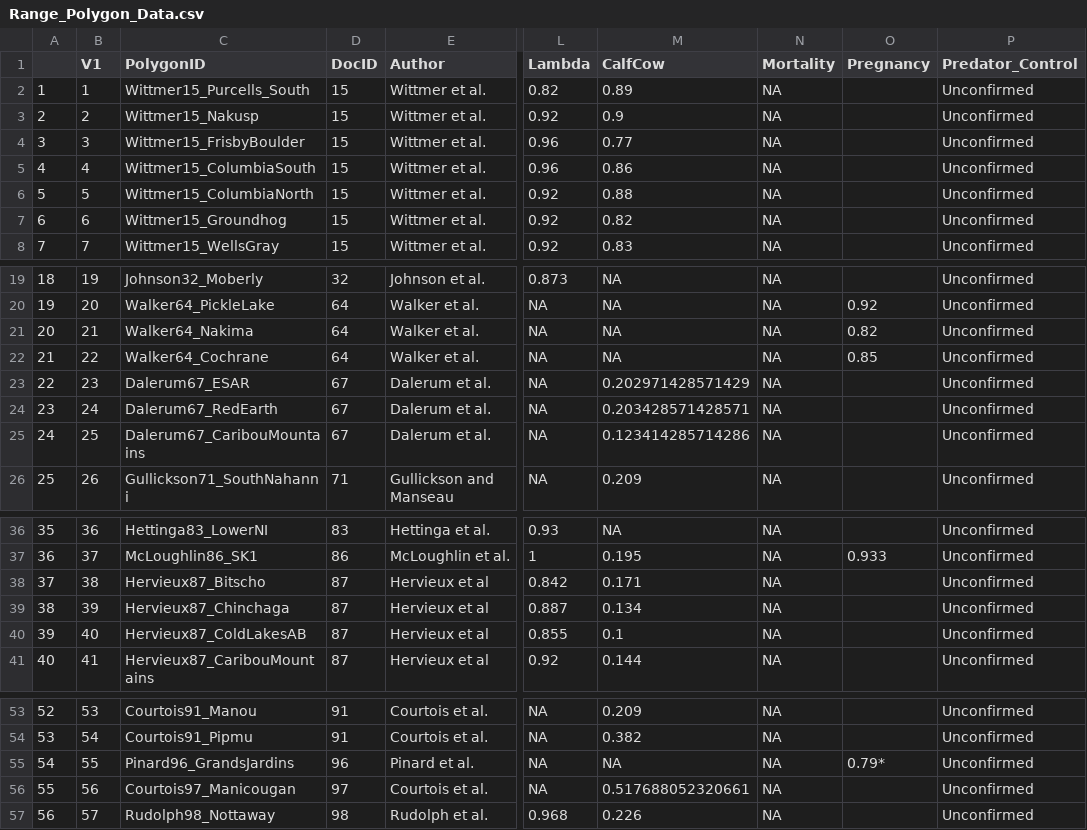
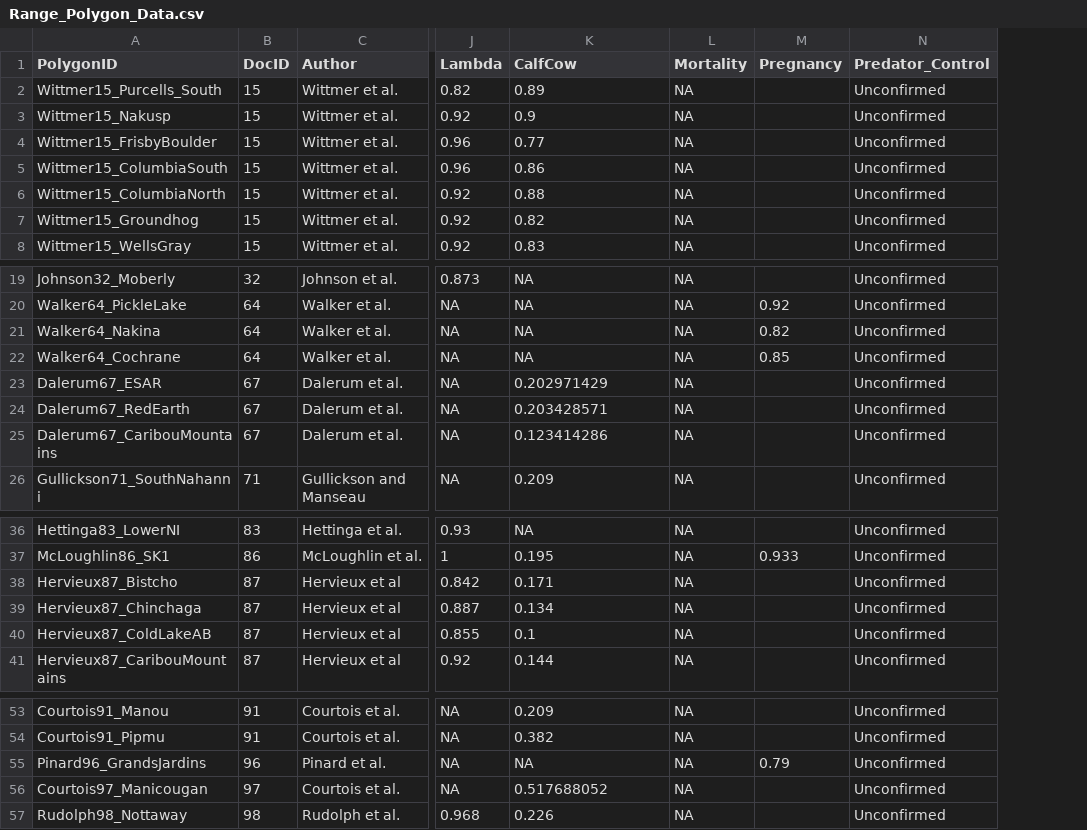
Before and after one commit to ianmseddy/Caribou_Demography_MetaAnalysis, a CSV file: data/Range_Polygon_Data.csv, drawn as a sheet; only a part is shown, gaps mark what is left out; removed rows and columns are numbered as before the commit, all else as after; the diff names each change by its address in the sheet, - before the commit and + after, or states it on an @@ line.

Commit message:
fix Range_Polygon_Data.csv

```diff
--- a/data/Range_Polygon_Data.csv
+++ b/data/Range_Polygon_Data.csv
-column A, rows 2-8: 1 | 2 | 3 | 4 | 5 | 6 | 7; rows 19-26: 18 | 19 | 20 | 21 | 22 | 23 | 24 | 25; rows 36-41: 35 | 36 | 37 | 38 | 39 | 40; rows 53-57: 52 | 53 | 54 | 55 | 56
-column B (V1), rows 2-8: 1 | 2 | 3 | 4 | 5 | 6 | 7; rows 19-26: 19 | 20 | 21 | 22 | 23 | 24 | 25 | 26; rows 36-41: 36 | 37 | 38 | 39 | 40 | 41; rows 53-57: 53 | 54 | 55 | 56 | 57
-A21 (PolygonID): Walker64_Nakima
+A21 (PolygonID): Walker64_Nakina
-K23 (CalfCow): 0.202971428571429
+K23 (CalfCow): 0.202971429
-K24 (CalfCow): 0.203428571428571
+K24 (CalfCow): 0.203428571
-K25 (CalfCow): 0.123414285714286
+K25 (CalfCow): 0.123414286
-A38 (PolygonID): Hervieux87_Bitscho
+A38 (PolygonID): Hervieux87_Bistcho
-A40 (PolygonID): Hervieux87_ColdLakesAB
+A40 (PolygonID): Hervieux87_ColdLakeAB
-M55 (Pregnancy): 0.79*
+M55 (Pregnancy): 0.79
-K56 (CalfCow): 0.517688052320661
+K56 (CalfCow): 0.517688052
```
